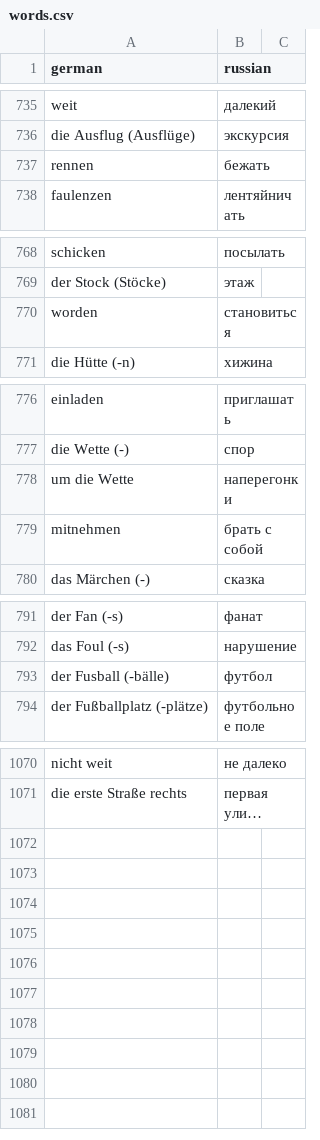
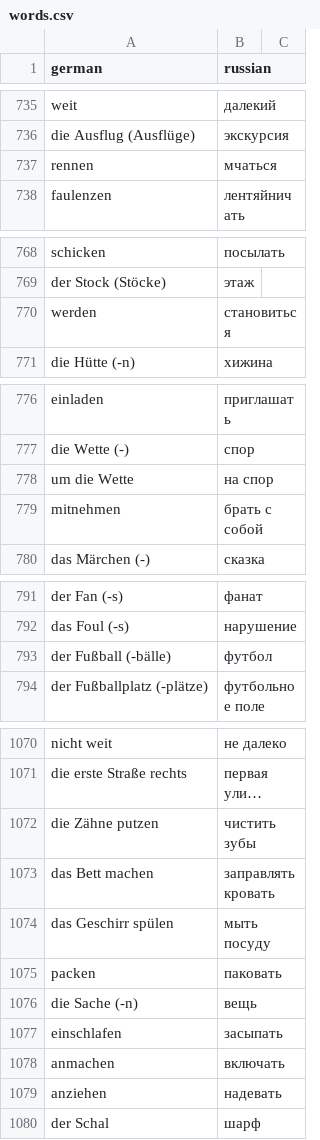
Before and after one commit to metronom72/words-reminder, a CSV file: src/data/words.csv, drawn as a sheet; only a part is shown, gaps mark what is left out; long unchanged cells end in …; the diff covers the shown part only; the diff names each change by its address in the sheet, - before the commit and + after, or states it on an @@ line.

Commit message:
changes words translation

```diff
--- a/src/data/words.csv
+++ b/src/data/words.csv
-B737 (russian): бежать
+B737 (russian): мчаться
-A770 (german): worden
+A770 (german): werden
-B778 (russian): наперегонки
+B778 (russian): на спор
-A793 (german): der Fusball (-bälle)
+A793 (german): der Fußball (-bälle)
+row 1072: die Zähne putzen | чистить зубы
+row 1073: das Bett machen | заправлять кровать
+row 1074: das Geschirr spülen | мыть посуду
+row 1075: packen | паковать
+row 1076: die Sache (-n) | вещь
+row 1077: einschlafen | засыпать
+row 1078: anmachen | включать
+row 1079: anziehen | надевать
+row 1080: der Schal | шарф
```
Also changed, not shown: 2 edited cells elsewhere in this file.
